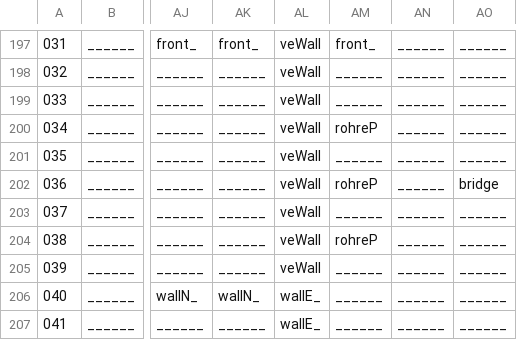
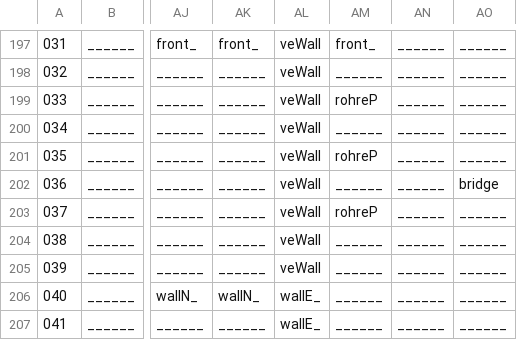
Before and after one commit to WolfgangBischoff/Ceres, a CSV file: src/main/resources/level/living_quarter/air_lock.csv, drawn as a sheet; only a part is shown, gaps mark what is left out; the diff names each change by its address in the sheet, - before the commit and + after, or states it on an @@ line.

```diff
--- a/src/main/resources/level/living_quarter/air_lock.csv
+++ b/src/main/resources/level/living_quarter/air_lock.csv
-AM199: ______
+AM199: rohreP
-AM200: rohreP
+AM200: ______
-AM201: ______
+AM201: rohreP
-AM202: rohreP
+AM202: ______
-AM203: ______
+AM203: rohreP
-AM204: rohreP
+AM204: ______
```
Also changed, not shown: src/main/resources/actorData/system_science/growspace/growspace.csv, 6 other files.
